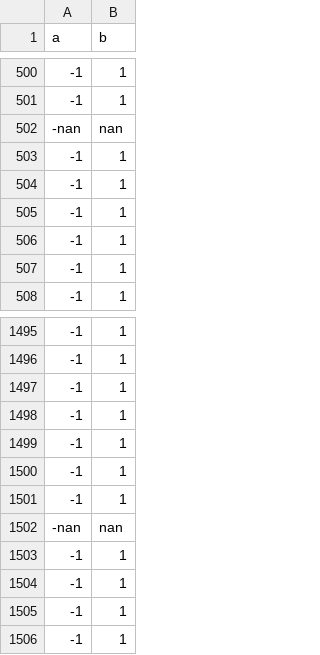
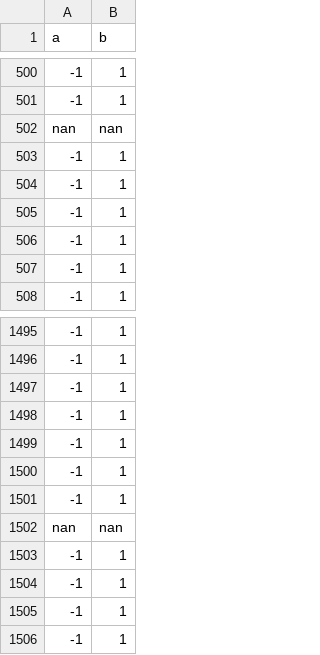
Before and after one commit to brendanind/ee10170, a CSV file: sensors/motors.csv, drawn as a sheet; only a part is shown, gaps mark what is left out.

```diff
--- a/sensors/motors.csv
+++ b/sensors/motors.csv
@@ -501,3 +501,3 @@ a,b
 -1,1
--nan,nan
+nan,nan
 -1,1
@@ -1501,3 +1501,3 @@ a,b
 -1,1
--nan,nan
+nan,nan
 -1,1
```
Also changed, not shown: sensors/verbose.csv, 3 other files.
